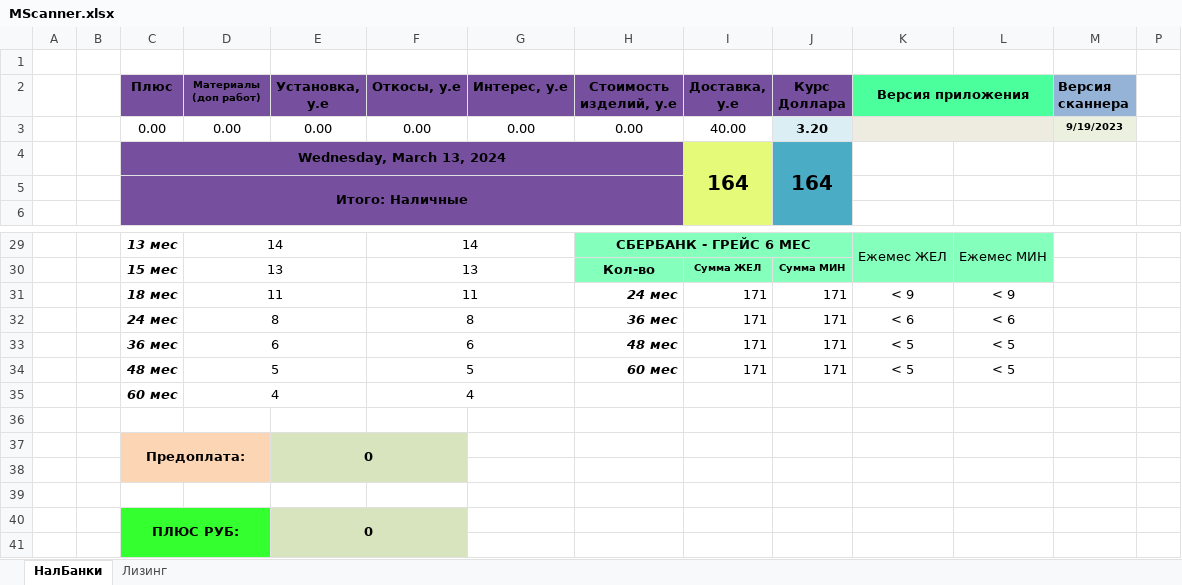
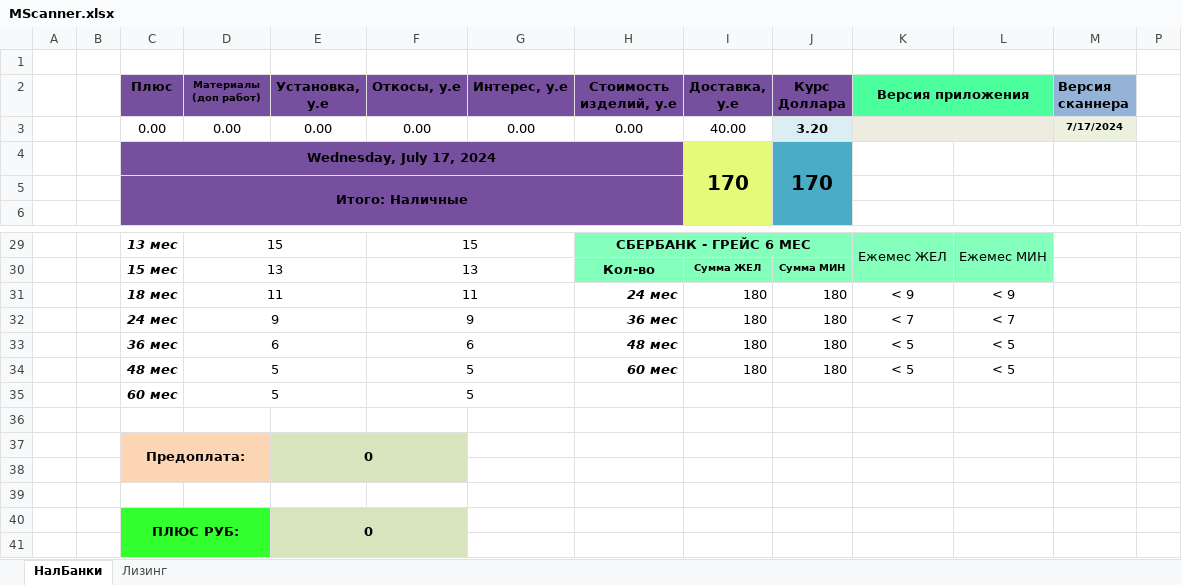
Before and after one commit to FriZ-PK/MScanner, an Excel workbook: resource/file/MScanner.xlsx, sheet НалБанки, drawn as a sheet; only a part is shown, gaps mark what is left out; values as stored, in another font and other column widths than the file's, no borders; charts and pictures not drawn; removed rows and columns are numbered as before the commit, all else as after; rows hold the shown columns only; the diff covers the shown part only; the diff names each change by its address in the sheet, - before the commit and + after, or states it on an @@ line.

```diff
--- a/resource/file/MScanner.xlsx (sheet НалБанки)
+++ b/resource/file/MScanner.xlsx (sheet НалБанки)
-M3 (Версия сканнера): 9/19/2023
+M3 (Версия сканнера): 7/17/2024
-row 4:  |  | Wednesday, March 13, 2024 |  |  |  |  |  | 164 | 164
+row 4:  |  | Wednesday, July 17, 2024 |  |  |  |  |  | 170 | 170
-D29 (Материалы (доп работ)): 14
+D29 (Материалы (доп работ)): 15
-F29 (Откосы, у.е): 14
+F29 (Откосы, у.е): 15
-I31 (Доставка, у.е): 171
+I31 (Доставка, у.е): 180
-J31 (Курс Доллара): 171
+J31 (Курс Доллара): 180
-row 32:  |  | 24 мес | 8 |  | 8 |  | 36 мес | 171 | 171 | < 6 | < 6
+row 32:  |  | 24 мес | 9 |  | 9 |  | 36 мес | 180 | 180 | < 7 | < 7
-I33:I34 (Доставка, у.е): 171
+I33:I34 (Доставка, у.е): 180
-J33:J34 (Курс Доллара): 171
+J33:J34 (Курс Доллара): 180
-row 35:  |  | 60 мес | 4 |  | 4
+row 35:  |  | 60 мес | 5 |  | 5
```
Also changed, not shown: 10 added rows, 10 removed rows and 22 edited cells elsewhere in this sheet, sheet Лизинг, hidden cells, out/production/MScanner/file/MScanner.xlsx, 4 other files.
